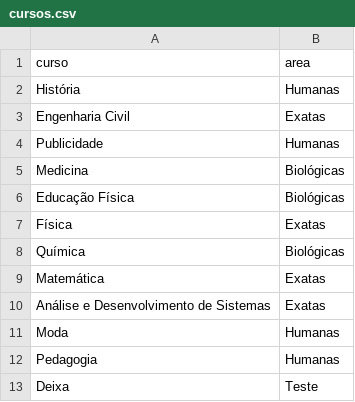
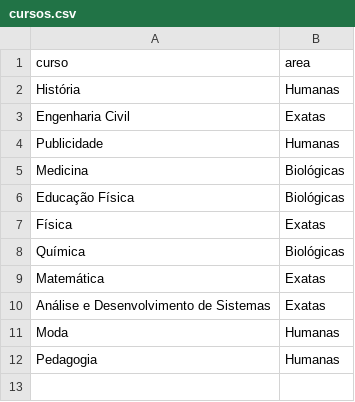
Before and after one commit to Gabrielanavesg/cursos, a CSV file: cursos.csv, drawn as a sheet; the diff names each change by its address in the sheet, - before the commit and + after, or states it on an @@ line.

```diff
--- a/cursos.csv
+++ b/cursos.csv
-row 13: Deixa | Teste
```
Also changed, not shown: 1 other file.
